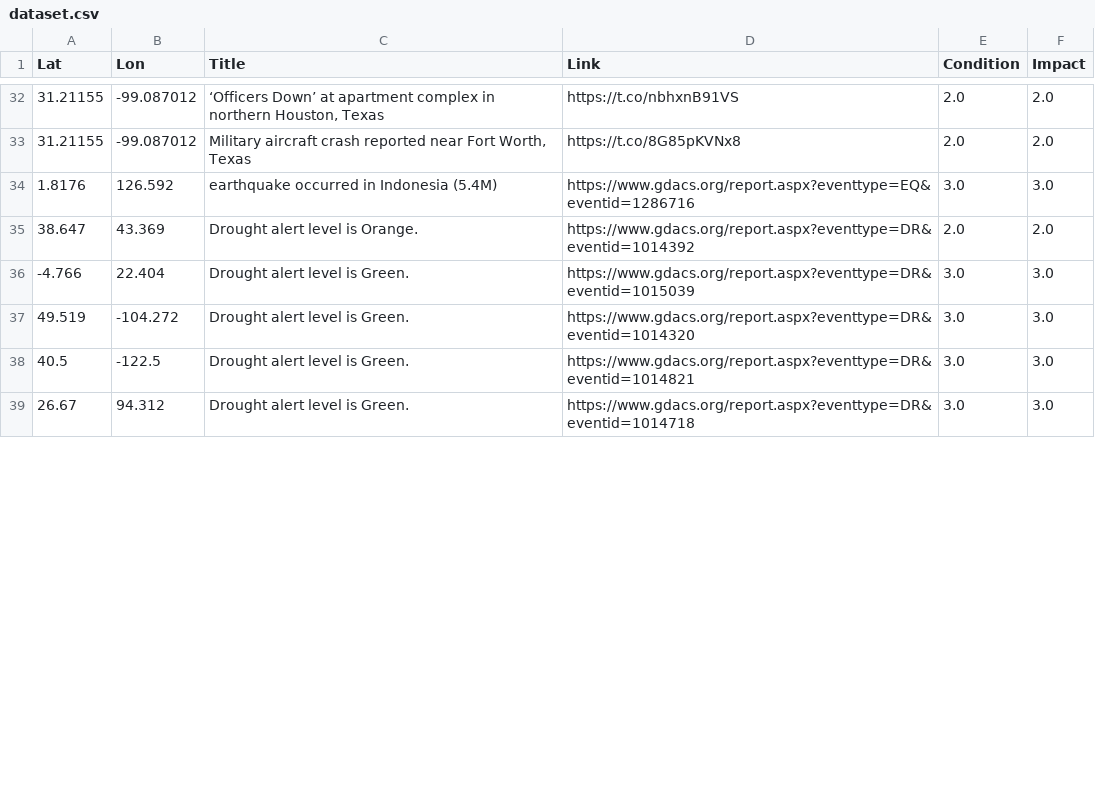
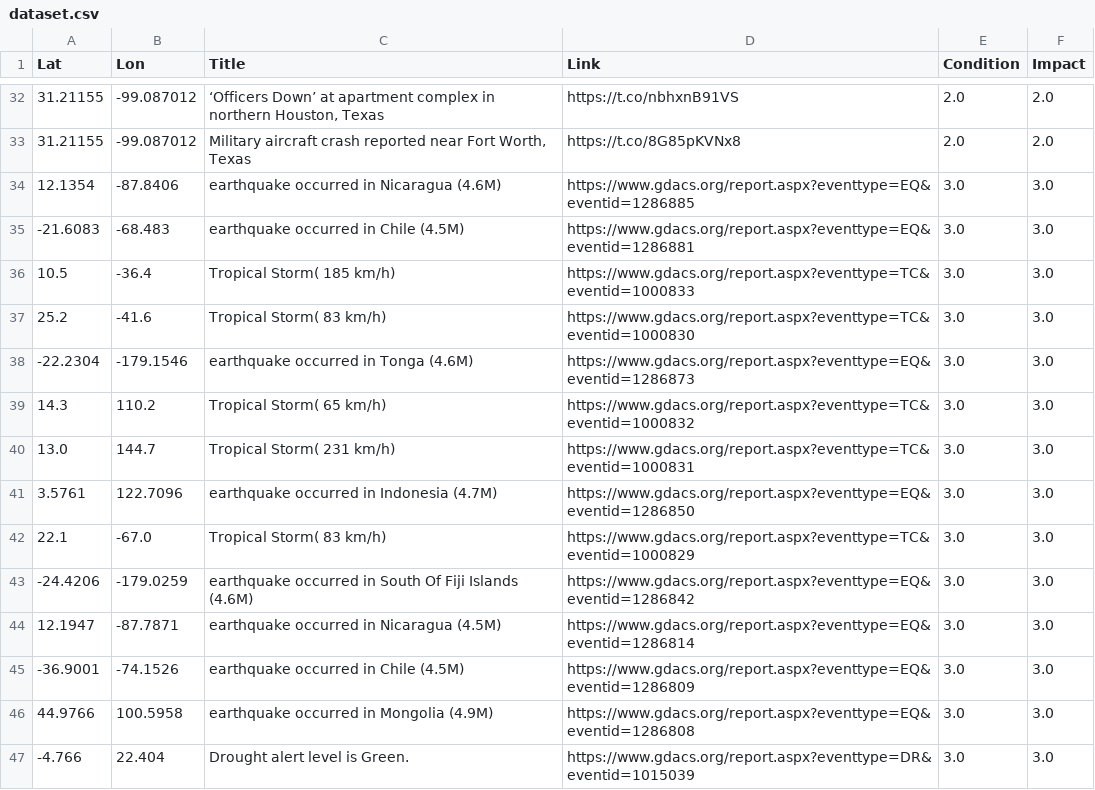
Before and after one commit to antonio-hickey/gDash, a CSV file: app/data/events/dataset.csv, drawn as a sheet; only a part is shown, gaps mark what is left out; the diff covers the shown part only.

Commit message:
Automated Data Update

```diff
--- a/app/data/events/dataset.csv
+++ b/app/data/events/dataset.csv
@@ -33,7 +33,15 @@ Lat,Lon,Title,Link,Condition,Impact
 31.21155,-99.087012,"Military aircraft crash reported near Fort Worth, Texas",https://t.co/8G85pKVNx8,2.0,2.0
-1.8176,126.592,earthquake occurred in Indonesia (5.4M),https://www.gdacs.org/report.aspx?eventtype=EQ&eventid=1286716,3.0,3.0
-38.647,43.369,Drought alert level is Orange.,https://www.gdacs.org/report.aspx?eventtype=DR&eventid=1014392,2.0,2.0
+12.1354,-87.8406,earthquake occurred in Nicaragua (4.6M),https://www.gdacs.org/report.aspx?eventtype=EQ&eventid=1286885,3.0,3.0
+-21.6083,-68.483,earthquake occurred in Chile (4.5M),https://www.gdacs.org/report.aspx?eventtype=EQ&eventid=1286881,3.0,3.0
+10.5,-36.4,Tropical Storm( 185 km/h),https://www.gdacs.org/report.aspx?eventtype=TC&eventid=1000833,3.0,3.0
+25.2,-41.6,Tropical Storm( 83 km/h),https://www.gdacs.org/report.aspx?eventtype=TC&eventid=1000830,3.0,3.0
+-22.2304,-179.1546,earthquake occurred in Tonga (4.6M),https://www.gdacs.org/report.aspx?eventtype=EQ&eventid=1286873,3.0,3.0
+14.3,110.2,Tropical Storm( 65 km/h),https://www.gdacs.org/report.aspx?eventtype=TC&eventid=1000832,3.0,3.0
+13.0,144.7,Tropical Storm( 231 km/h),https://www.gdacs.org/report.aspx?eventtype=TC&eventid=1000831,3.0,3.0
+3.5761,122.7096,earthquake occurred in Indonesia (4.7M),https://www.gdacs.org/report.aspx?eventtype=EQ&eventid=1286850,3.0,3.0
+22.1,-67.0,Tropical Storm( 83 km/h),https://www.gdacs.org/report.aspx?eventtype=TC&eventid=1000829,3.0,3.0
+-24.4206,-179.0259,earthquake occurred in South Of Fiji Islands (4.6M),https://www.gdacs.org/report.aspx?eventtype=EQ&eventid=1286842,3.0,3.0
+12.1947,-87.7871,earthquake occurred in Nicaragua (4.5M),https://www.gdacs.org/report.aspx?eventtype=EQ&eventid=1286814,3.0,3.0
+-36.9001,-74.1526,earthquake occurred in Chile (4.5M),https://www.gdacs.org/report.aspx?eventtype=EQ&eventid=1286809,3.0,3.0
+44.9766,100.5958,earthquake occurred in Mongolia (4.9M),https://www.gdacs.org/report.aspx?eventtype=EQ&eventid=1286808,3.0,3.0
 -4.766,22.404,Drought alert level is Green.,https://www.gdacs.org/report.aspx?eventtype=DR&eventid=1015039,3.0,3.0
-49.519,-104.272,Drought alert level is Green.,https://www.gdacs.org/report.aspx?eventtype=DR&eventid=1014320,3.0,3.0
-40.5,-122.5,Drought alert level is Green.,https://www.gdacs.org/report.aspx?eventtype=DR&eventid=1014821,3.0,3.0
-26.67,94.312,Drought alert level is Green.,https://www.gdacs.org/report.aspx?eventtype=DR&eventid=1014718,3.0,3.0
```
Also changed, not shown: 6 added rows, 8 removed rows, 2 moved rows and 15 edited cells elsewhere in this file.
